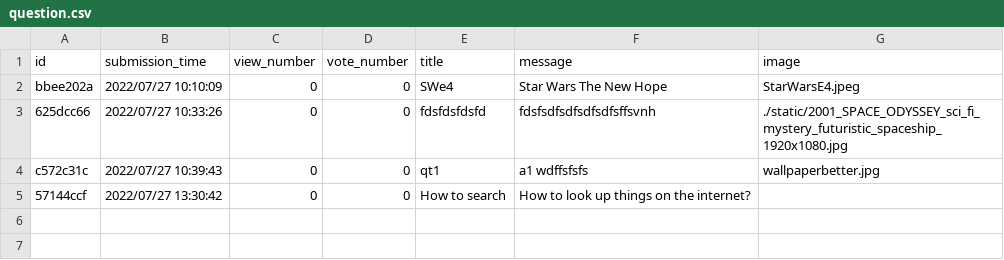
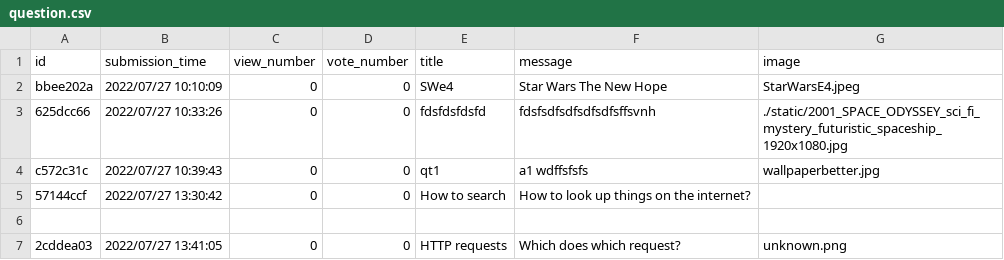
Before and after one commit to CodecoolGlobal/ask-mate-3-python-Deezyeke, a CSV file: question.csv, drawn as a sheet; the diff names each change by its address in the sheet, - before the commit and + after, or states it on an @@ line.

```diff
--- a/question.csv
+++ b/question.csv
+row 6: (empty)
+row 7: 2cddea03 | 2022/07/27 13:41:05 | 0 | 0 | HTTP requests | Which does which request? | unknown.png
```
Also changed, not shown: answers.csv, 1 other file.
